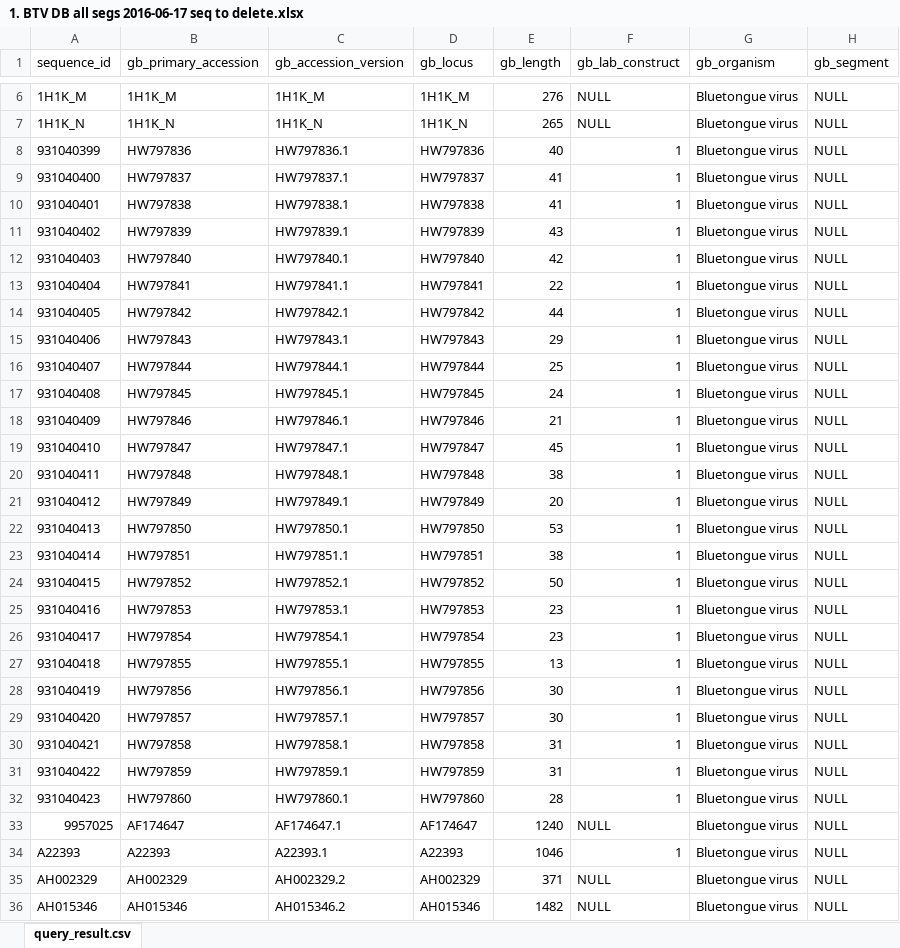
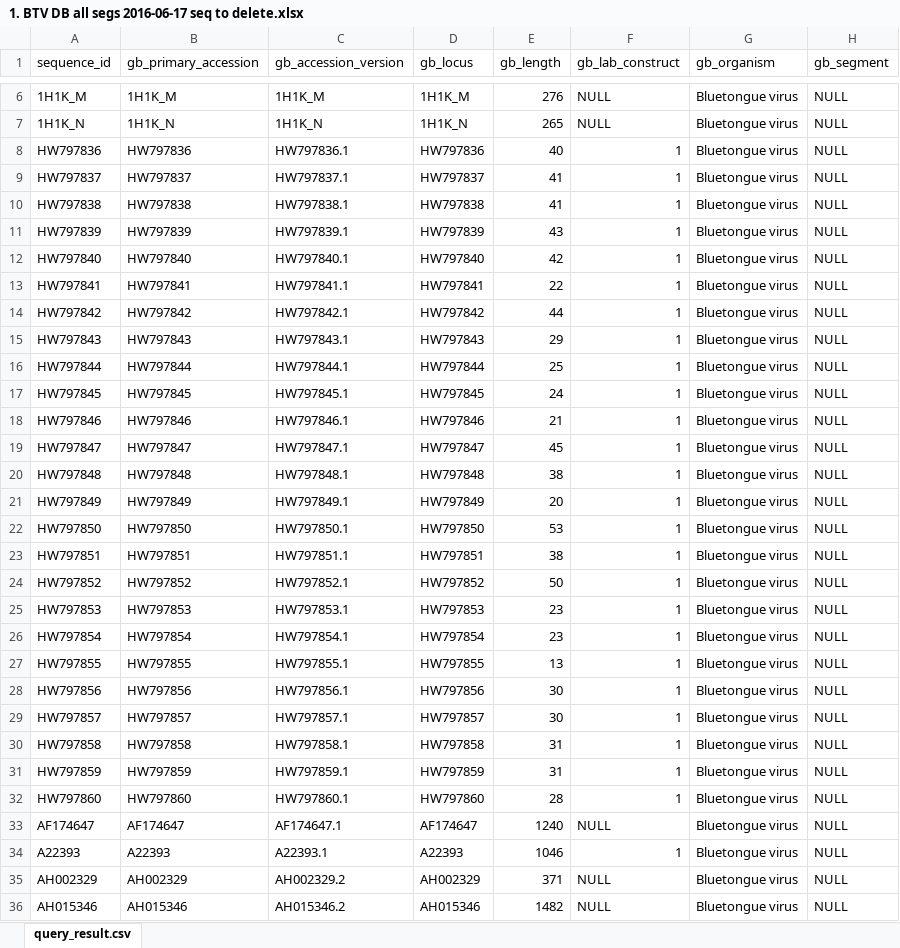
Before and after one commit to giffordlabcvr/BTV-GLUE, an Excel workbook: tabular/1. BTV DB all segs 2016-06-17 seq to delete.xlsx, sheet query_result.csv, drawn as a sheet; only a part is shown, gaps mark what is left out; values as stored, in another font and other column widths than the file's, no borders; the diff names each change by its address in the sheet, - before the commit and + after, or states it on an @@ line.

Commit message:
fixed sequence_id column in various spreadsheets.

```diff
--- a/tabular/1. BTV DB all segs 2016-06-17 seq to delete.xlsx (sheet query_result.csv)
+++ b/tabular/1. BTV DB all segs 2016-06-17 seq to delete.xlsx (sheet query_result.csv)
-A8 (sequence_id): 931040399
+A8 (sequence_id): HW797836
-A9 (sequence_id): 931040400
+A9 (sequence_id): HW797837
-A10 (sequence_id): 931040401
+A10 (sequence_id): HW797838
-A11 (sequence_id): 931040402
+A11 (sequence_id): HW797839
-A12 (sequence_id): 931040403
+A12 (sequence_id): HW797840
-A13 (sequence_id): 931040404
+A13 (sequence_id): HW797841
-A14 (sequence_id): 931040405
+A14 (sequence_id): HW797842
-A15 (sequence_id): 931040406
+A15 (sequence_id): HW797843
-A16 (sequence_id): 931040407
+A16 (sequence_id): HW797844
-A17 (sequence_id): 931040408
+A17 (sequence_id): HW797845
-A18 (sequence_id): 931040409
+A18 (sequence_id): HW797846
-A19 (sequence_id): 931040410
+A19 (sequence_id): HW797847
-A20 (sequence_id): 931040411
+A20 (sequence_id): HW797848
-A21 (sequence_id): 931040412
+A21 (sequence_id): HW797849
-A22 (sequence_id): 931040413
+A22 (sequence_id): HW797850
-A23 (sequence_id): 931040414
+A23 (sequence_id): HW797851
-A24 (sequence_id): 931040415
+A24 (sequence_id): HW797852
-A25 (sequence_id): 931040416
+A25 (sequence_id): HW797853
-A26 (sequence_id): 931040417
+A26 (sequence_id): HW797854
-A27 (sequence_id): 931040418
+A27 (sequence_id): HW797855
-A28 (sequence_id): 931040419
+A28 (sequence_id): HW797856
-A29 (sequence_id): 931040420
+A29 (sequence_id): HW797857
-A30 (sequence_id): 931040421
+A30 (sequence_id): HW797858
-A31 (sequence_id): 931040422
+A31 (sequence_id): HW797859
-A32 (sequence_id): 931040423
+A32 (sequence_id): HW797860
-A33 (sequence_id): 9957025
+A33 (sequence_id): AF174647
```
Also changed, not shown: tabular/2. BTV DB all segs 2016-06-17 extra_columns_added.xlsx, tabular/4. BTV DB all segs 2016-06-22_data_corrected.xlsx, 3 other files.
